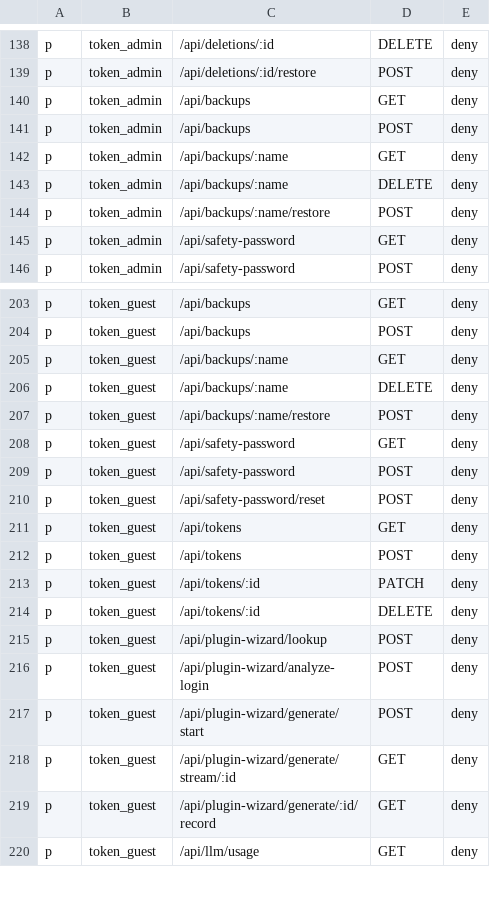
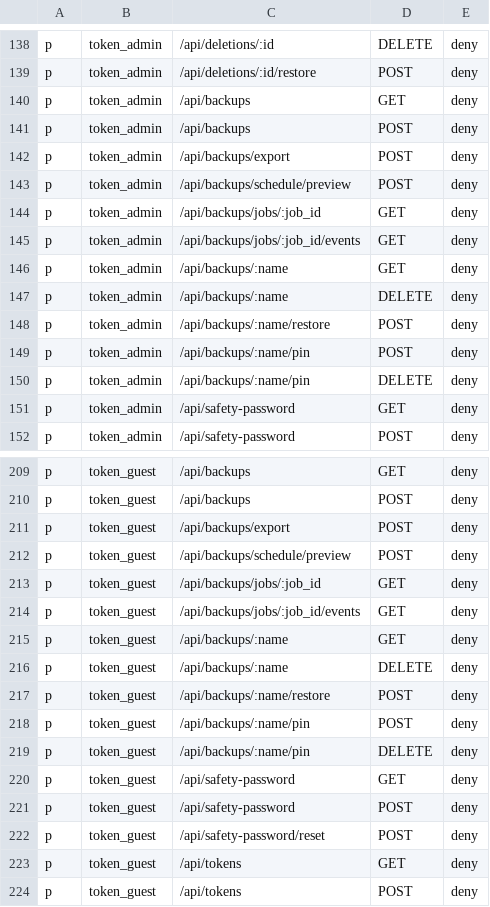
Before and after one commit to thelastfantasy/LANrurugi, a CSV file: crates/lanrurugi-api/policy/route_policy.csv, drawn as a sheet; only a part is shown, gaps mark what is left out; the shorter side is filled out with more unchanged rows; the diff names each change by its address in the sheet, - before the commit and + after, or states it on an @@ line.

```diff
--- a/crates/lanrurugi-api/policy/route_policy.csv
+++ b/crates/lanrurugi-api/policy/route_policy.csv
+row 142: p | token_admin | /api/backups/export | POST | deny
+row 143: p | token_admin | /api/backups/schedule/preview | POST | deny
+row 144: p | token_admin | /api/backups/jobs/:job_id | GET | deny
+row 145: p | token_admin | /api/backups/jobs/:job_id/events | GET | deny
+row 149: p | token_admin | /api/backups/:name/pin | POST | deny
+row 150: p | token_admin | /api/backups/:name/pin | DELETE | deny
+row 211: p | token_guest | /api/backups/export | POST | deny
+row 212: p | token_guest | /api/backups/schedule/preview | POST | deny
+row 213: p | token_guest | /api/backups/jobs/:job_id | GET | deny
+row 214: p | token_guest | /api/backups/jobs/:job_id/events | GET | deny
+row 218: p | token_guest | /api/backups/:name/pin | POST | deny
+row 219: p | token_guest | /api/backups/:name/pin | DELETE | deny
```
Also changed, not shown: 44 other files.
